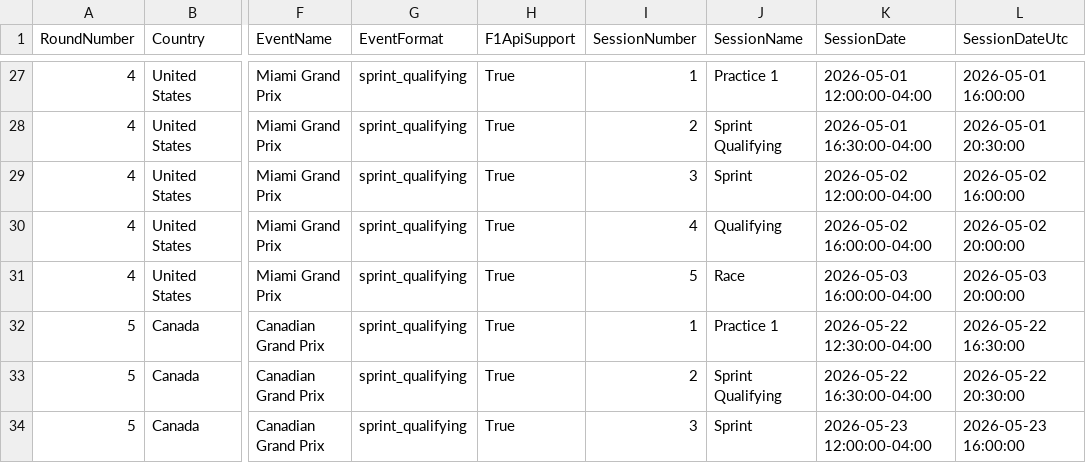
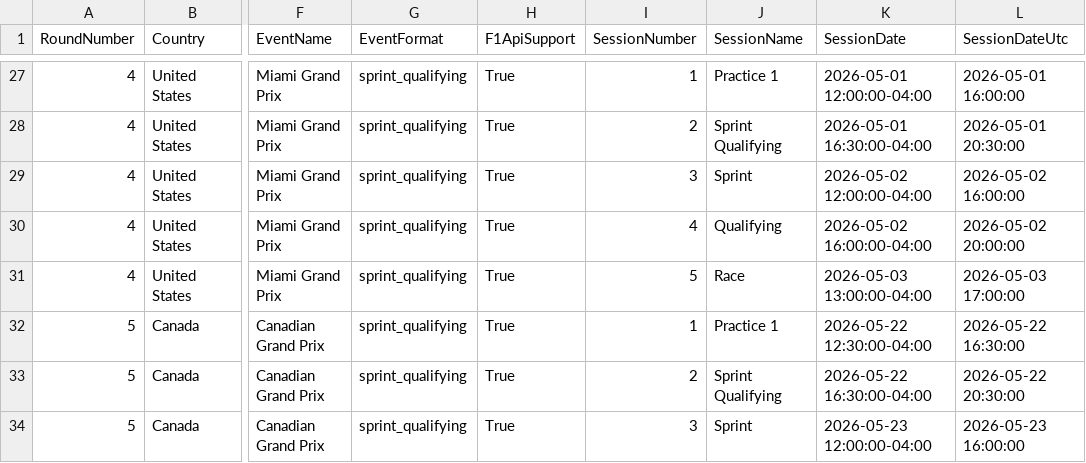
Before and after one commit to timhagan/f1_points, a CSV file: data/sessions_2026.csv, drawn as a sheet; only a part is shown, gaps mark what is left out; the diff names each change by its address in the sheet, - before the commit and + after, or states it on an @@ line.

```diff
--- a/data/sessions_2026.csv
+++ b/data/sessions_2026.csv
-K31 (SessionDate): 2026-05-03 16:00:00-04:00
+K31 (SessionDate): 2026-05-03 13:00:00-04:00
-L31 (SessionDateUtc): 2026-05-03 20:00:00
+L31 (SessionDateUtc): 2026-05-03 17:00:00
```
Also changed, not shown: data/constructor_points_2026_current.csv, data/driver_points_2026_current.csv, 2 other files.
